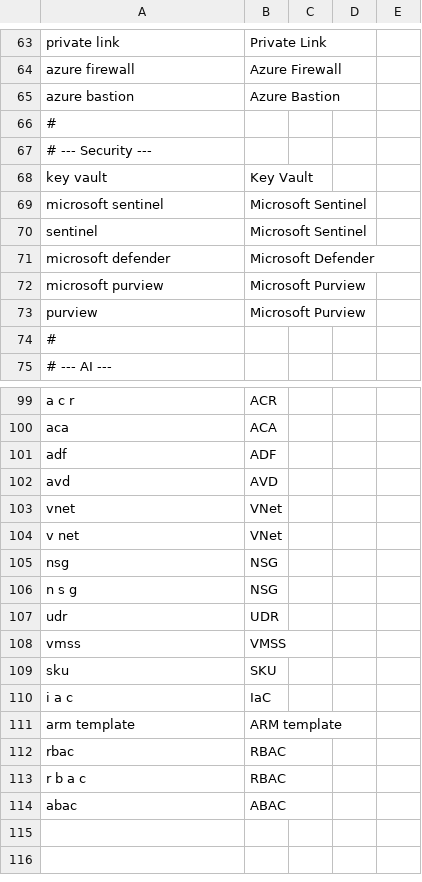
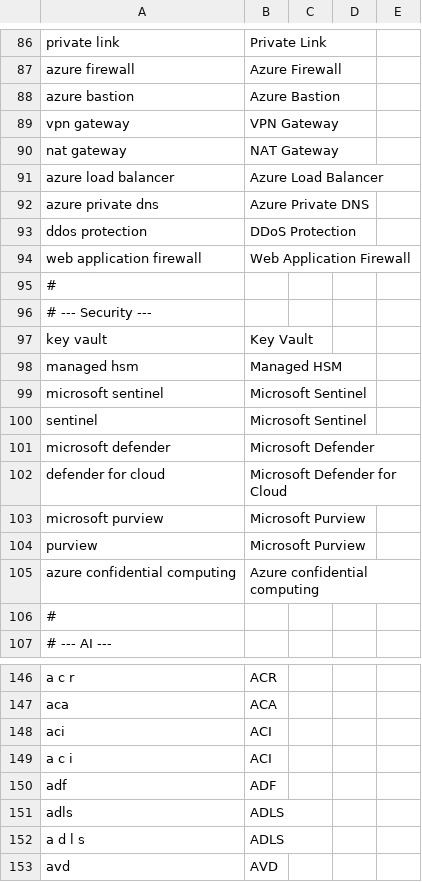
Before and after one commit to ChrisMcKee1/scribe, a CSV file: src/Scribe.Core/PostProcessing/Libraries/microsoft-azure.csv, drawn as a sheet; only a part is shown, gaps mark what is left out; the shorter side is filled out with more unchanged rows; the diff covers the shown part only; the diff names each change by its address in the sheet, - before the commit and + after, or states it on an @@ line.

```diff
--- a/src/Scribe.Core/PostProcessing/Libraries/microsoft-azure.csv
+++ b/src/Scribe.Core/PostProcessing/Libraries/microsoft-azure.csv
+row 89: vpn gateway | VPN Gateway
+row 90: nat gateway | NAT Gateway
+row 91: azure load balancer | Azure Load Balancer
+row 92: azure private dns | Azure Private DNS
+row 93: ddos protection | DDoS Protection
+row 94: web application firewall | Web Application Firewall
+row 98: managed hsm | Managed HSM
+row 102: defender for cloud | Microsoft Defender for Cloud
+row 105: azure confidential computing | Azure confidential computing
+row 148: aci | ACI
+row 149: a c i | ACI
+row 151: adls | ADLS
+row 152: a d l s | ADLS
```
Also changed, not shown: 41 added rows elsewhere in this file, src/Scribe.Core/PostProcessing/Libraries/software-development.csv, 6 other files.
